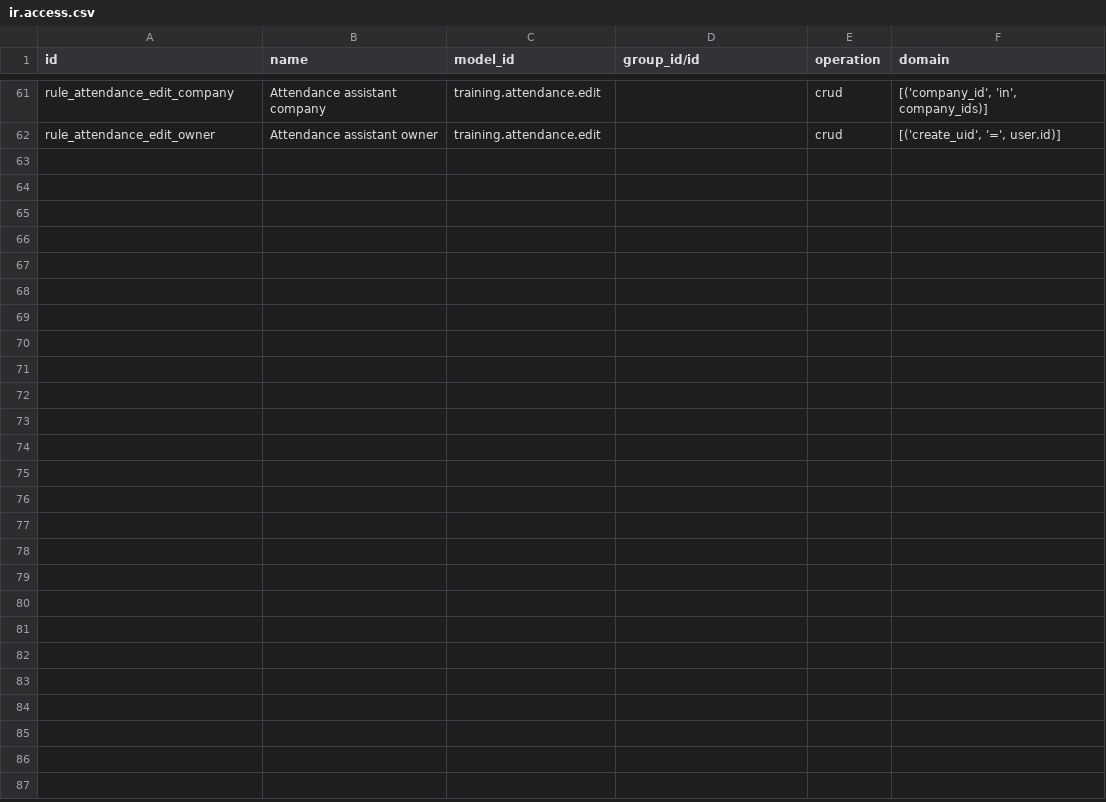
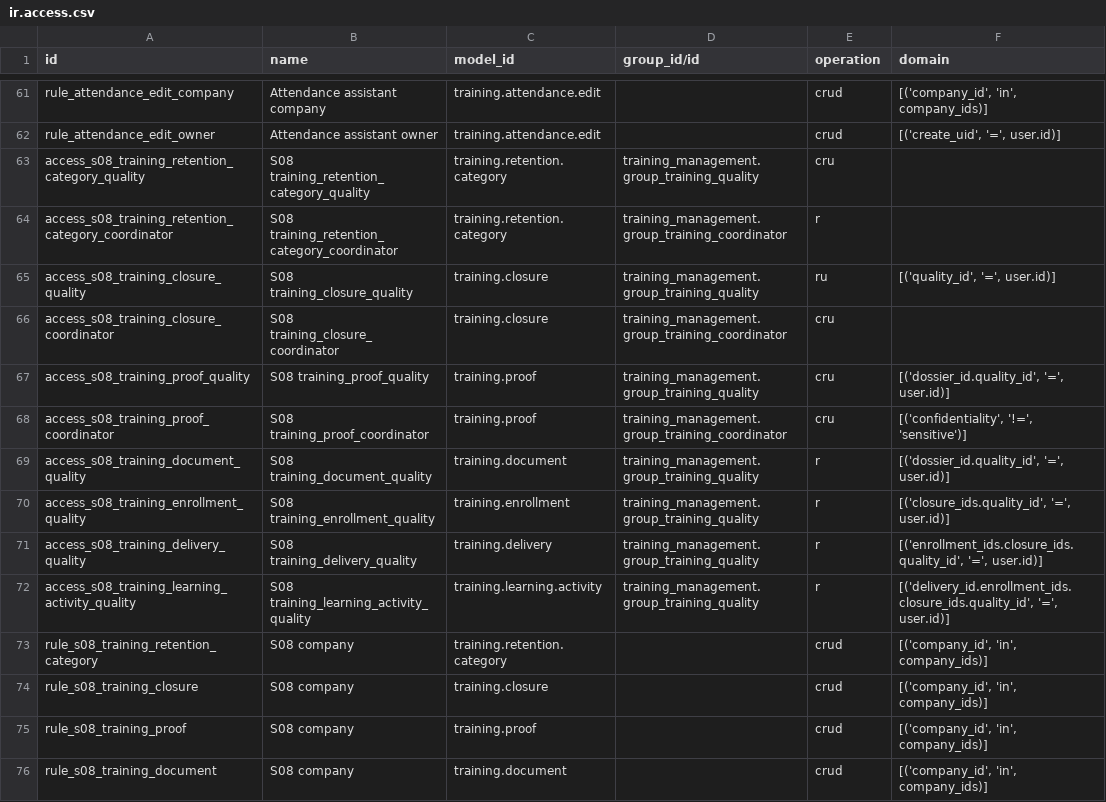
Before and after one commit to Progideo/training_management, a CSV file: addons/training_management/security/ir.access.csv, drawn as a sheet; only a part is shown, gaps mark what is left out.

Commit message:
feat(training): add S08 certificates and closure evidence

```diff
--- a/addons/training_management/security/ir.access.csv
+++ b/addons/training_management/security/ir.access.csv
@@ -62 +62,15 @@ rule_attendance_edit_company,Attendance assistant company,training.attendance.ed
 rule_attendance_edit_owner,Attendance assistant owner,training.attendance.edit,,crud,"[('create_uid', '=', user.id)]"
+access_s08_training_retention_category_quality,S08 training_retention_category_quality,training.retention.category,training_management.group_training_quality,cru,""
+access_s08_training_retention_category_coordinator,S08 training_retention_category_coordinator,training.retention.category,training_management.group_training_coordinator,r,""
+access_s08_training_closure_quality,S08 training_closure_quality,training.closure,training_management.group_training_quality,ru,"[('quality_id', '=', user.id)]"
+access_s08_training_closure_coordinator,S08 training_closure_coordinator,training.closure,training_management.group_training_coordinator,cru,""
+access_s08_training_proof_quality,S08 training_proof_quality,training.proof,training_management.group_training_quality,cru,"[('dossier_id.quality_id', '=', user.id)]"
+access_s08_training_proof_coordinator,S08 training_proof_coordinator,training.proof,training_management.group_training_coordinator,cru,"[('confidentiality', '!=', 'sensitive')]"
+access_s08_training_document_quality,S08 training_document_quality,training.document,training_management.group_training_quality,r,"[('dossier_id.quality_id', '=', user.id)]"
+access_s08_training_enrollment_quality,S08 training_enrollment_quality,training.enrollment,training_management.group_training_quality,r,"[('closure_ids.quality_id', '=', user.id)]"
+access_s08_training_delivery_quality,S08 training_delivery_quality,training.delivery,training_management.group_training_quality,r,"[('enrollment_ids.closure_ids.quality_id', '=', user.id)]"
+access_s08_training_learning_activity_quality,S08 training_learning_activity_quality,training.learning.activity,training_management.group_training_quality,r,"[('delivery_id.enrollment_ids.closure_ids.quality_id', '=', user.id)]"
+rule_s08_training_retention_category,S08 company,training.retention.category,,crud,"[('company_id', 'in', company_ids)]"
+rule_s08_training_closure,S08 company,training.closure,,crud,"[('company_id', 'in', company_ids)]"
+rule_s08_training_proof,S08 company,training.proof,,crud,"[('company_id', 'in', company_ids)]"
+rule_s08_training_document,S08 company,training.document,,crud,"[('company_id', 'in', company_ids)]"
```
Also changed, not shown: 25 other files.
